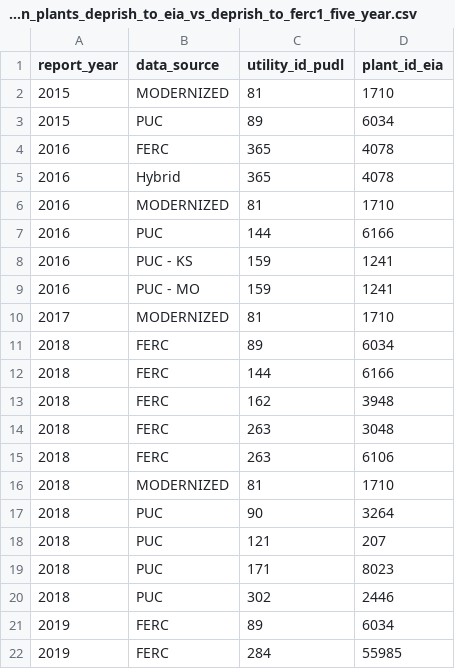
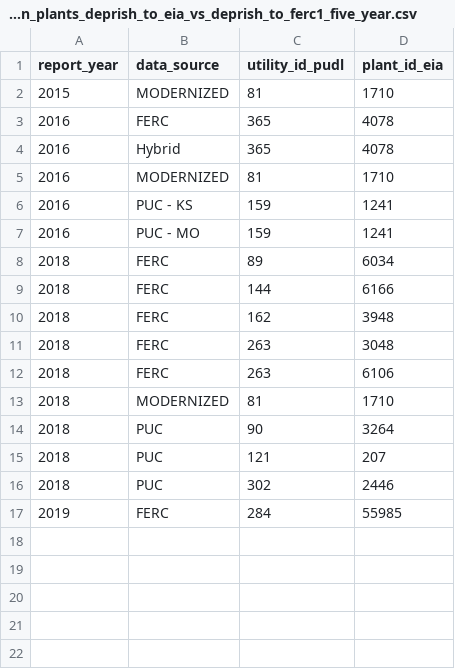
Before and after one commit to catalyst-cooperative/rmi-ferc1-eia, a CSV file: inputs/expected_errors/expected_errors_plant_balance_w_common_plants_deprish_to_eia_vs_deprish_to_ferc1_five_year.csv, drawn as a sheet; the diff names each change by its address in the sheet, - before the commit and + after, or states it on an @@ line.

Commit message:
updated expected errors

```diff
--- a/inputs/expected_errors/expected_errors_plant_balance_w_common_plants_deprish_to_eia_vs_deprish_to_ferc1_five_year.csv
+++ b/inputs/expected_errors/expected_errors_plant_balance_w_common_plants_deprish_to_eia_vs_deprish_to_ferc1_five_year.csv
-row 3: 2015 | PUC | 89 | 6034
-row 7: 2016 | PUC | 144 | 6166
-row 10: 2017 | MODERNIZED | 81 | 1710
-row 19: 2018 | PUC | 171 | 8023
-row 21: 2019 | FERC | 89 | 6034
```
Also changed, not shown: inputs/expected_errors/expected_errors_capex_total_plants_ferc1_to_eia_vs_deprish_to_ferc1_five_year.csv, inputs/expected_errors/expected_errors_plant_balance_w_common_plants_deprish_vs_deprish_to_ferc1_five_year.csv, 1 other file.
